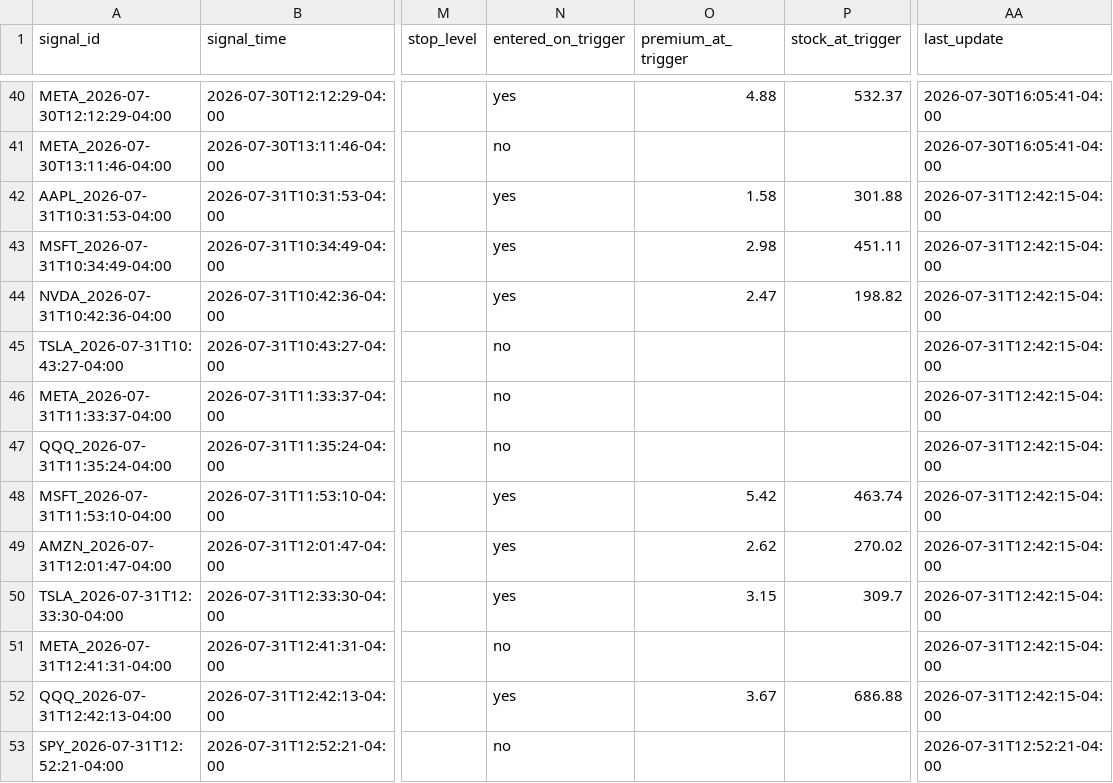
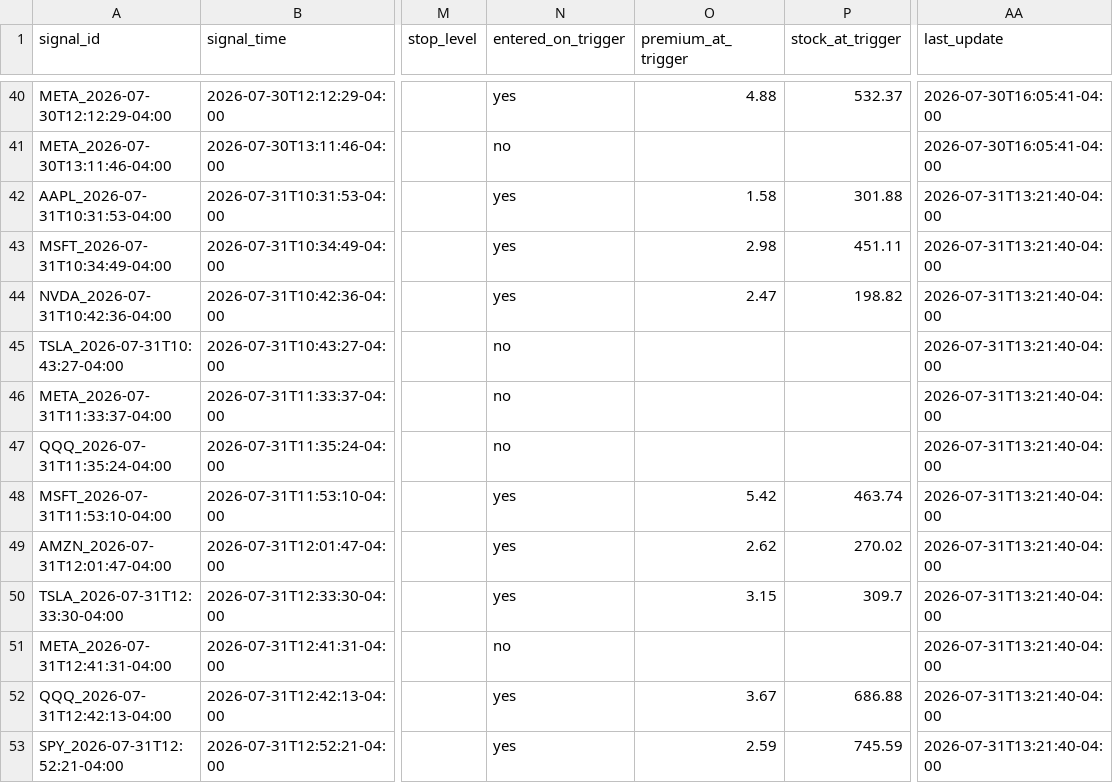
Before and after one commit to xel0irg/stock-ai-bot, a CSV file: backtest/paper_trades.csv, drawn as a sheet; only a part is shown, gaps mark what is left out; the diff names each change by its address in the sheet, - before the commit and + after, or states it on an @@ line.

```diff
--- a/backtest/paper_trades.csv
+++ b/backtest/paper_trades.csv
-AA42:AA52 (last_update): 2026-07-31T12:42:15-04:00
+AA42:AA52 (last_update): 2026-07-31T13:21:40-04:00
-N53 (entered_on_trigger): no
+N53 (entered_on_trigger): yes
-O53 (premium_at_trigger): (empty)
+O53 (premium_at_trigger): 2.59
-P53 (stock_at_trigger): (empty)
+P53 (stock_at_trigger): 745.59
-AA53 (last_update): 2026-07-31T12:52:21-04:00
+AA53 (last_update): 2026-07-31T13:21:40-04:00
```
Also changed, not shown: backtest/signals_log.csv, 1 other file.
